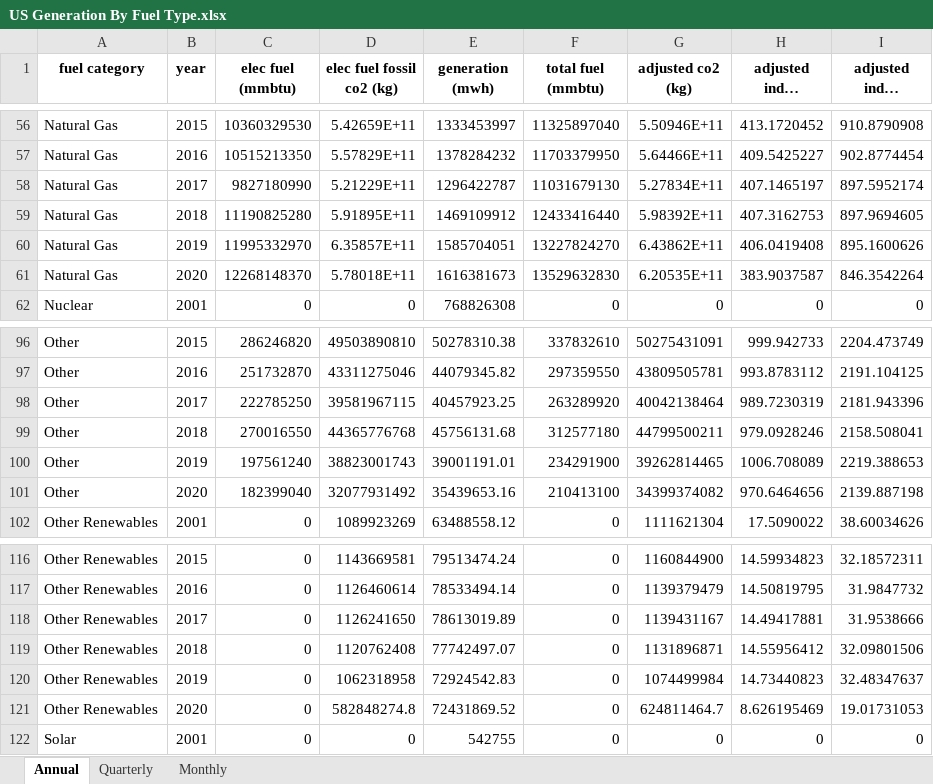
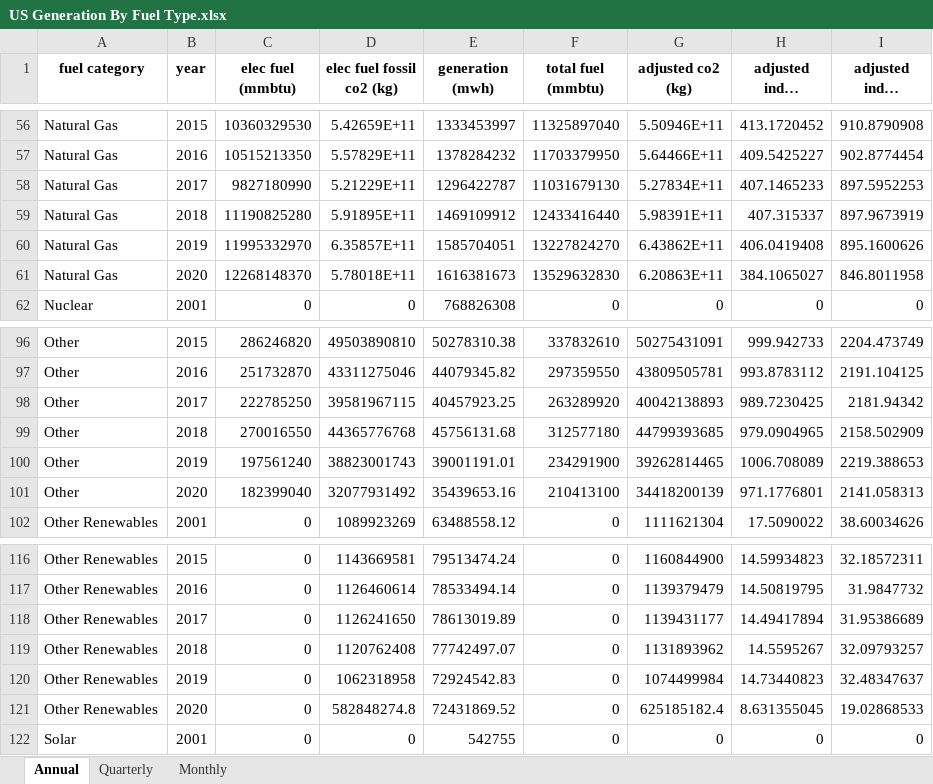
Before and after one commit to EmissionsIndex/carbon-index, an Excel workbook: web_files/US Generation By Fuel Type.xlsx, sheet Annual, drawn as a sheet; only a part is shown, gaps mark what is left out; long unchanged cells end in …; values as stored, in another font and other column widths than the file's, no borders; the diff covers the shown part only; the diff names each change by its address in the sheet, - before the commit and + after, or states it on an @@ line.

```diff
--- a/web_files/US Generation By Fuel Type.xlsx (sheet Annual)
+++ b/web_files/US Generation By Fuel Type.xlsx (sheet Annual)
-H58 (adjusted index (g/kwh)): 407.1465197
+H58 (adjusted index (g/kwh)): 407.1465233
-I58 (adjusted index (lb/mwh)): 897.5952174
+I58 (adjusted index (lb/mwh)): 897.5952253
-G59 (adjusted co2 (kg)): 5.98392E+11
+G59 (adjusted co2 (kg)): 5.98391E+11
-H59 (adjusted index (g/kwh)): 407.3162753
+H59 (adjusted index (g/kwh)): 407.315337
-I59 (adjusted index (lb/mwh)): 897.9694605
+I59 (adjusted index (lb/mwh)): 897.9673919
-G61 (adjusted co2 (kg)): 6.20535E+11
+G61 (adjusted co2 (kg)): 6.20863E+11
-H61 (adjusted index (g/kwh)): 383.9037587
+H61 (adjusted index (g/kwh)): 384.1065027
-I61 (adjusted index (lb/mwh)): 846.3542264
+I61 (adjusted index (lb/mwh)): 846.8011958
-G98 (adjusted co2 (kg)): 40042138464
+G98 (adjusted co2 (kg)): 40042138893
-H98 (adjusted index (g/kwh)): 989.7230319
+H98 (adjusted index (g/kwh)): 989.7230425
-I98 (adjusted index (lb/mwh)): 2181.943396
+I98 (adjusted index (lb/mwh)): 2181.94342
-G99 (adjusted co2 (kg)): 44799500211
+G99 (adjusted co2 (kg)): 44799393685
-H99 (adjusted index (g/kwh)): 979.0928246
+H99 (adjusted index (g/kwh)): 979.0904965
-I99 (adjusted index (lb/mwh)): 2158.508041
+I99 (adjusted index (lb/mwh)): 2158.502909
-G101 (adjusted co2 (kg)): 34399374082
+G101 (adjusted co2 (kg)): 34418200139
-H101 (adjusted index (g/kwh)): 970.6464656
+H101 (adjusted index (g/kwh)): 971.1776801
-I101 (adjusted index (lb/mwh)): 2139.887198
+I101 (adjusted index (lb/mwh)): 2141.058313
-G118 (adjusted co2 (kg)): 1139431167
+G118 (adjusted co2 (kg)): 1139431177
-H118 (adjusted index (g/kwh)): 14.49417881
+H118 (adjusted index (g/kwh)): 14.49417894
-I118 (adjusted index (lb/mwh)): 31.9538666
+I118 (adjusted index (lb/mwh)): 31.95386689
-G119 (adjusted co2 (kg)): 1131896871
+G119 (adjusted co2 (kg)): 1131893962
-H119 (adjusted index (g/kwh)): 14.55956412
+H119 (adjusted index (g/kwh)): 14.5595267
-I119 (adjusted index (lb/mwh)): 32.09801506
+I119 (adjusted index (lb/mwh)): 32.09793257
-G121 (adjusted co2 (kg)): 624811464.7
+G121 (adjusted co2 (kg)): 625185182.4
-H121 (adjusted index (g/kwh)): 8.626195469
+H121 (adjusted index (g/kwh)): 8.631355045
-I121 (adjusted index (lb/mwh)): 19.01731053
+I121 (adjusted index (lb/mwh)): 19.02868533
```
Also changed, not shown: 7 edited cells elsewhere in this sheet, sheet Monthly, sheet Quarterly, web_files/US Power Sector CO2 Emissions Intensity.xlsx, web_files/US State Power Sector CO2 Emissions.xlsx, 13 other files.
